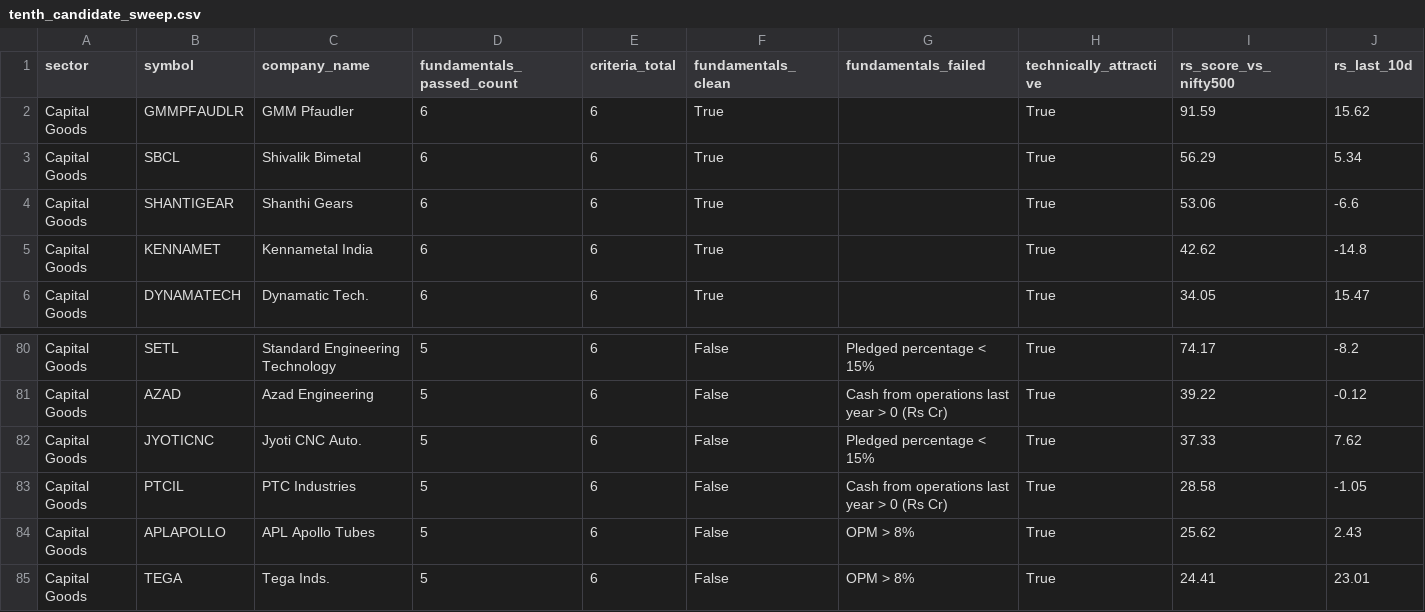
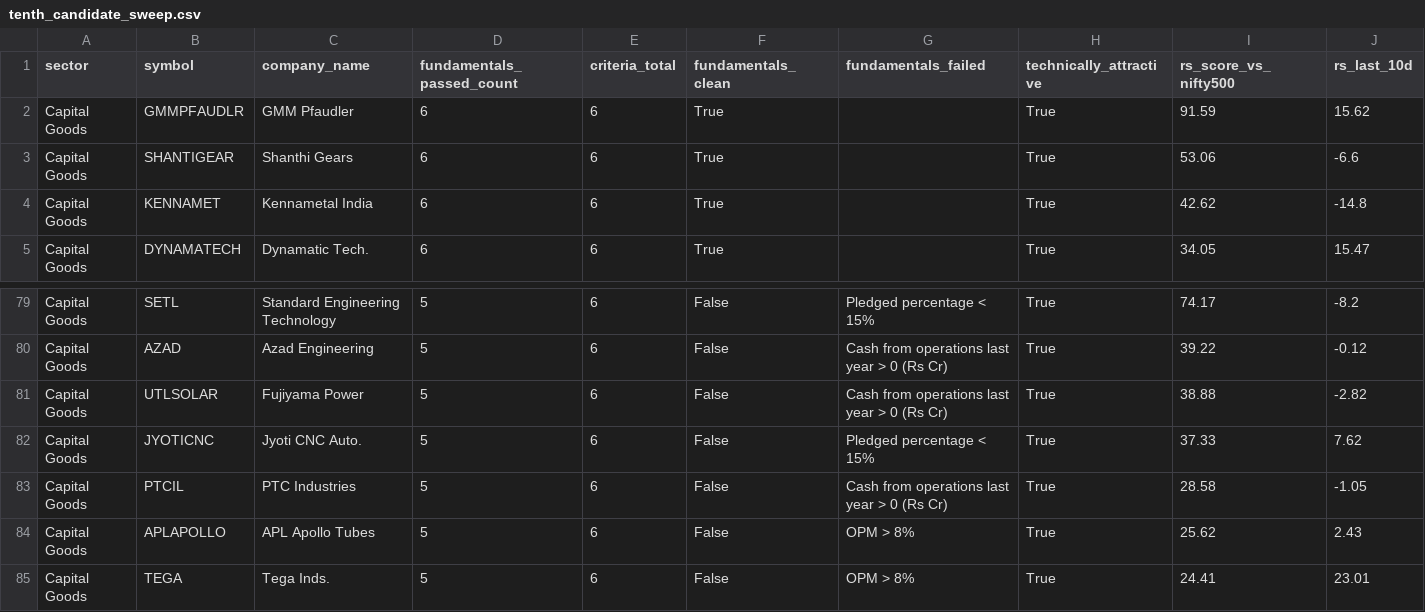
Before and after one commit to shambo1597-afk/capex-infra-portfolio, a CSV file: output/tenth_candidate_sweep.csv, drawn as a sheet; only a part is shown, gaps mark what is left out; removed rows and columns are numbered as before the commit, all else as after; rows hold the shown columns only; the diff names each change by its address in the sheet, - before the commit and + after, or states it on an @@ line.

```diff
--- a/output/tenth_candidate_sweep.csv
+++ b/output/tenth_candidate_sweep.csv
-row 3: Capital Goods | SBCL | Shivalik Bimetal | 6 | 6 | True |  | True | 56.29 | 5.34
+row 81: Capital Goods | UTLSOLAR | Fujiyama Power | 5 | 6 | False | Cash from operations last year > 0 (Rs Cr) | True | 38.88 | -2.82
```
Also changed, not shown: output/locked_portfolio_runup_catalyst_check.csv, output/portfolio_risk_summary.csv, 25 other files.
